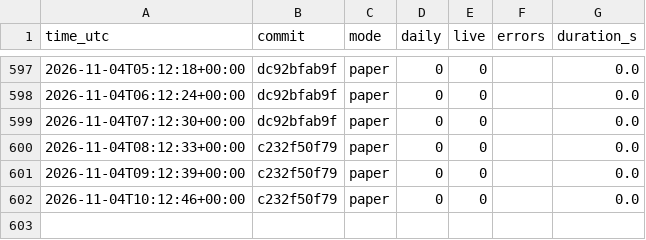
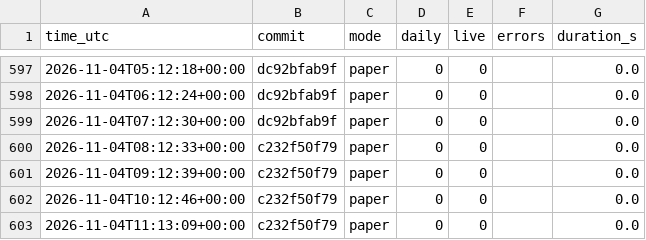
Before and after one commit to daijobudesu69/Crypto-RS-Neutral-Trend, a CSV file: state/runs.csv, drawn as a sheet; only a part is shown, gaps mark what is left out.

```diff
--- a/state/runs.csv
+++ b/state/runs.csv
@@ -602 +602,2 @@ time_utc,commit,mode,daily,live,errors,duration_s
 2026-11-04T10:12:46+00:00,c232f50f79,paper,0,0,,0.0
+2026-11-04T11:13:09+00:00,c232f50f79,paper,0,0,,0.0
```
